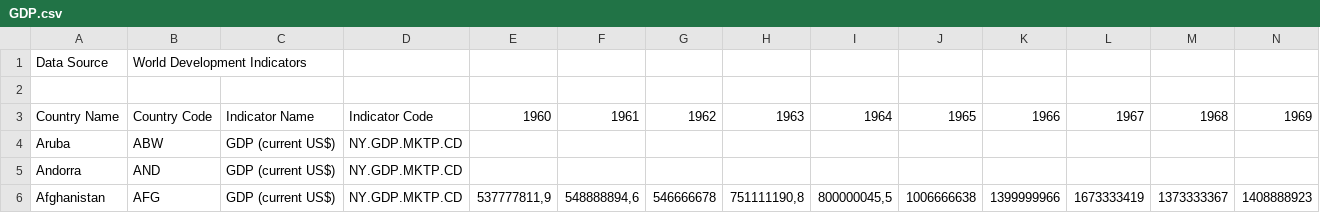
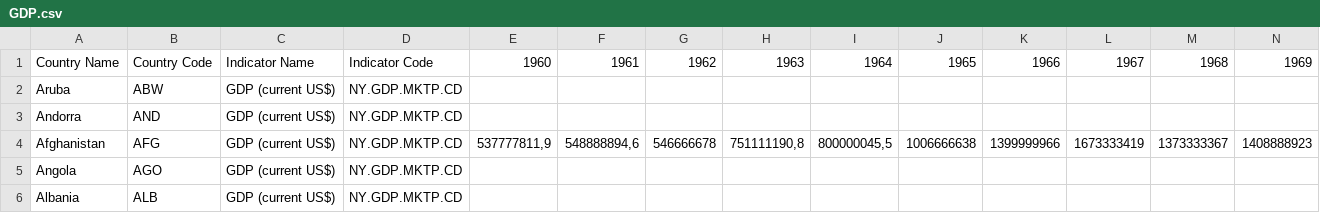
Before and after one commit to giacomogiudice/awesomeville, a CSV file: raw/GDP.csv, drawn as a sheet; only a part is shown; the shorter side is filled out with more unchanged rows; rows hold the shown columns only; the diff names each change by its address in the sheet, - before the commit and + after, or states it on an @@ line.

```diff
--- a/raw/GDP.csv
+++ b/raw/GDP.csv
-row 1: Data Source | World Development Indicators
-row 2: (empty)
```
Also changed, not shown: 1 other file.
